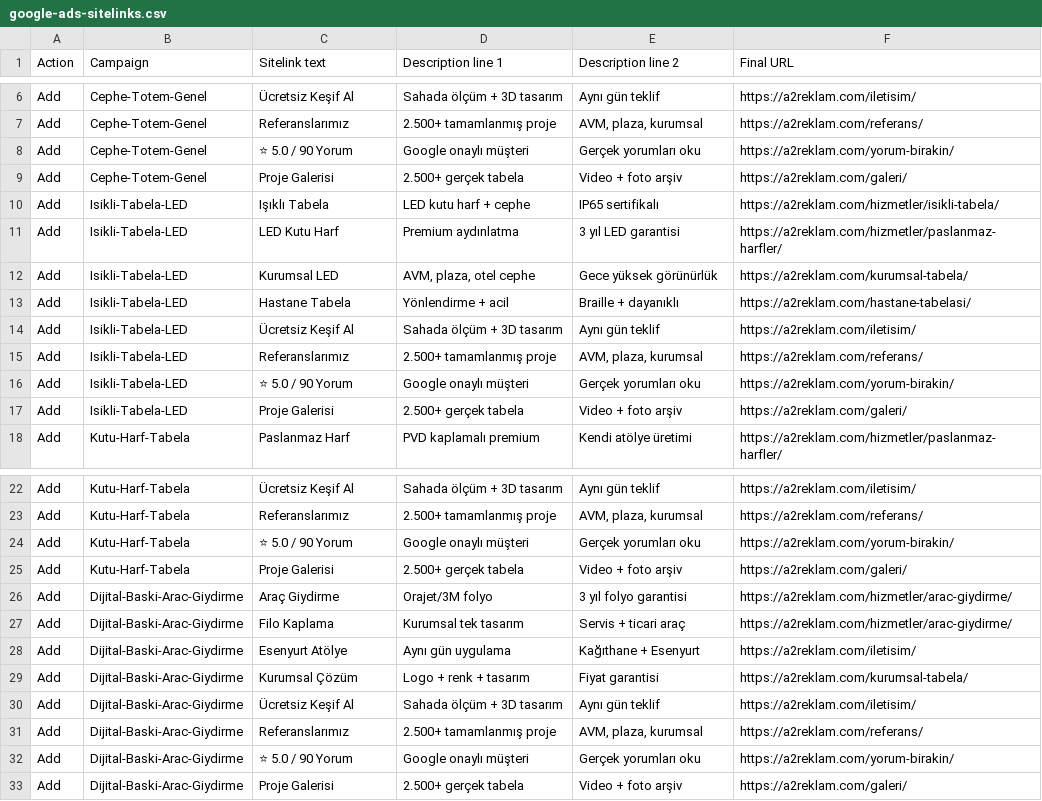
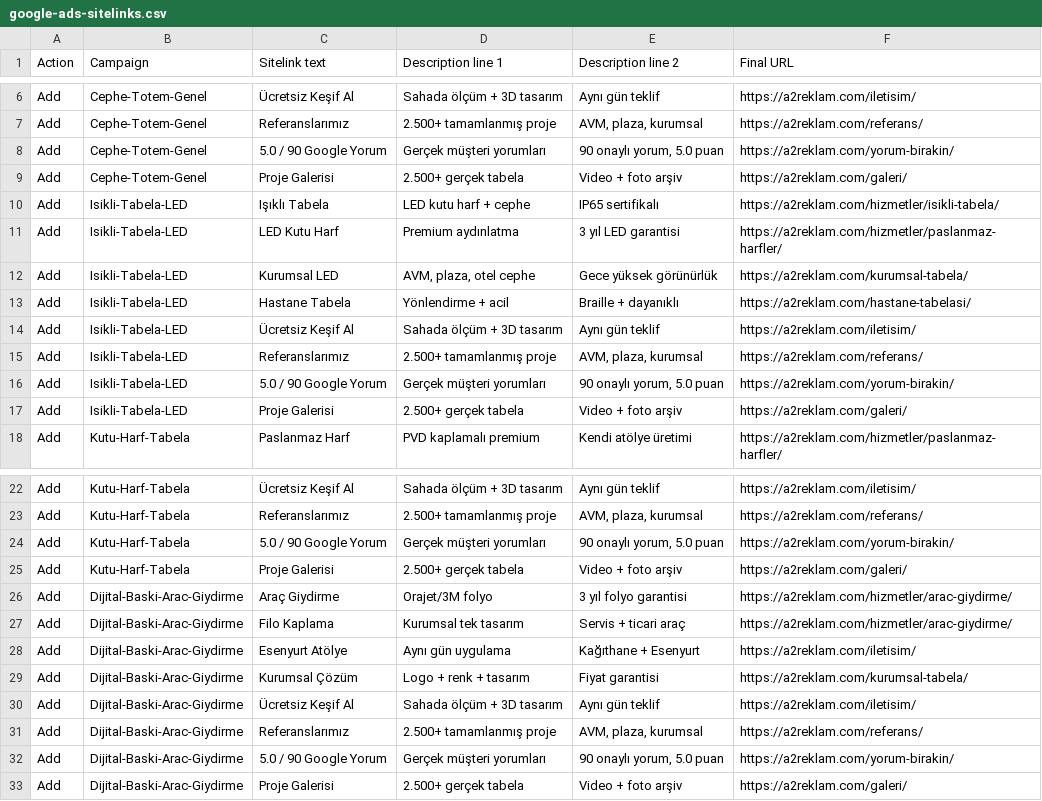
Before and after one commit to OmerYasirOnal/a2reklam-website, a CSV file: scripts/data/google-ads-sitelinks.csv, drawn as a sheet; only a part is shown, gaps mark what is left out.

```diff
--- a/scripts/data/google-ads-sitelinks.csv
+++ b/scripts/data/google-ads-sitelinks.csv
@@ -7,3 +7,3 @@ Add,Cephe-Totem-Genel,Ücretsiz Keşif Al,Sahada ölçüm + 3D tasarım,Aynı g
 Add,Cephe-Totem-Genel,Referanslarımız,2.500+ tamamlanmış proje,"AVM, plaza, kurumsal",https://a2reklam.com/referans/
-Add,Cephe-Totem-Genel,⭐ 5.0 / 90 Yorum,Google onaylı müşteri,Gerçek yorumları oku,https://a2reklam.com/yorum-birakin/
+Add,Cephe-Totem-Genel,5.0 / 90 Google Yorum,Gerçek müşteri yorumları,"90 onaylı yorum, 5.0 puan",https://a2reklam.com/yorum-birakin/
 Add,Cephe-Totem-Genel,Proje Galerisi,2.500+ gerçek tabela,Video + foto arşiv,https://a2reklam.com/galeri/
@@ -15,3 +15,3 @@ Add,Isikli-Tabela-LED,Ücretsiz Keşif Al,Sahada ölçüm + 3D tasarım,Aynı g
 Add,Isikli-Tabela-LED,Referanslarımız,2.500+ tamamlanmış proje,"AVM, plaza, kurumsal",https://a2reklam.com/referans/
-Add,Isikli-Tabela-LED,⭐ 5.0 / 90 Yorum,Google onaylı müşteri,Gerçek yorumları oku,https://a2reklam.com/yorum-birakin/
+Add,Isikli-Tabela-LED,5.0 / 90 Google Yorum,Gerçek müşteri yorumları,"90 onaylı yorum, 5.0 puan",https://a2reklam.com/yorum-birakin/
 Add,Isikli-Tabela-LED,Proje Galerisi,2.500+ gerçek tabela,Video + foto arşiv,https://a2reklam.com/galeri/
@@ -23,3 +23,3 @@ Add,Kutu-Harf-Tabela,Ücretsiz Keşif Al,Sahada ölçüm + 3D tasarım,Aynı gü
 Add,Kutu-Harf-Tabela,Referanslarımız,2.500+ tamamlanmış proje,"AVM, plaza, kurumsal",https://a2reklam.com/referans/
-Add,Kutu-Harf-Tabela,⭐ 5.0 / 90 Yorum,Google onaylı müşteri,Gerçek yorumları oku,https://a2reklam.com/yorum-birakin/
+Add,Kutu-Harf-Tabela,5.0 / 90 Google Yorum,Gerçek müşteri yorumları,"90 onaylı yorum, 5.0 puan",https://a2reklam.com/yorum-birakin/
 Add,Kutu-Harf-Tabela,Proje Galerisi,2.500+ gerçek tabela,Video + foto arşiv,https://a2reklam.com/galeri/
@@ -31,3 +31,3 @@ Add,Dijital-Baski-Arac-Giydirme,Ücretsiz Keşif Al,Sahada ölçüm + 3D tasarı
 Add,Dijital-Baski-Arac-Giydirme,Referanslarımız,2.500+ tamamlanmış proje,"AVM, plaza, kurumsal",https://a2reklam.com/referans/
-Add,Dijital-Baski-Arac-Giydirme,⭐ 5.0 / 90 Yorum,Google onaylı müşteri,Gerçek yorumları oku,https://a2reklam.com/yorum-birakin/
+Add,Dijital-Baski-Arac-Giydirme,5.0 / 90 Google Yorum,Gerçek müşteri yorumları,"90 onaylı yorum, 5.0 puan",https://a2reklam.com/yorum-birakin/
 Add,Dijital-Baski-Arac-Giydirme,Proje Galerisi,2.500+ gerçek tabela,Video + foto arşiv,https://a2reklam.com/galeri/
```
Also changed, not shown: scripts/data/google-ads-callouts.csv, scripts/data/google-ads-rsa-import.csv, 3 other files.
